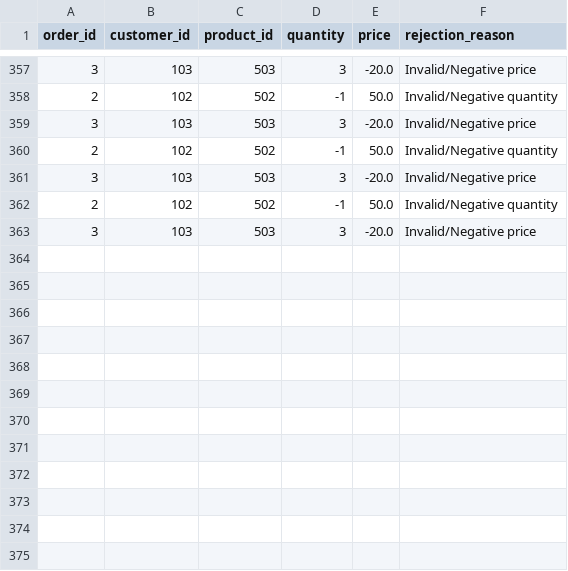
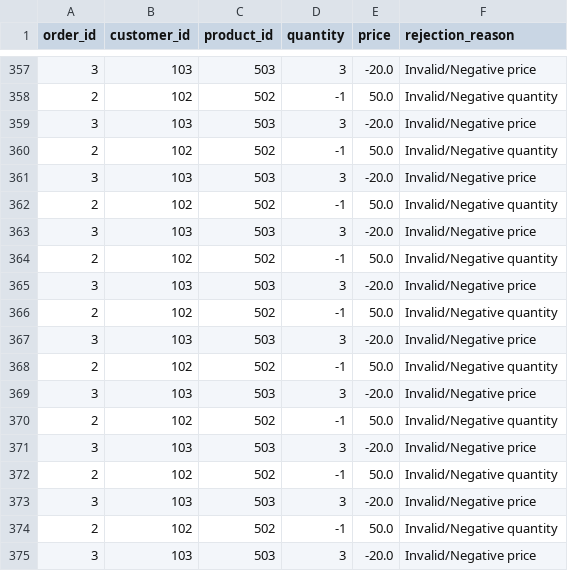
Before and after one commit to KunalSuradkar8/retail-data-engineering-pipeline, a CSV file: data/bad_records/bad_orders.csv, drawn as a sheet; only a part is shown, gaps mark what is left out; the diff names each change by its address in the sheet, - before the commit and + after, or states it on an @@ line.

```diff
--- a/data/bad_records/bad_orders.csv
+++ b/data/bad_records/bad_orders.csv
+row 364: 2 | 102 | 502 | -1 | 50.0 | Invalid/Negative quantity
+row 365: 3 | 103 | 503 | 3 | -20.0 | Invalid/Negative price
+row 366: 2 | 102 | 502 | -1 | 50.0 | Invalid/Negative quantity
+row 367: 3 | 103 | 503 | 3 | -20.0 | Invalid/Negative price
+row 368: 2 | 102 | 502 | -1 | 50.0 | Invalid/Negative quantity
+row 369: 3 | 103 | 503 | 3 | -20.0 | Invalid/Negative price
+row 370: 2 | 102 | 502 | -1 | 50.0 | Invalid/Negative quantity
+row 371: 3 | 103 | 503 | 3 | -20.0 | Invalid/Negative price
+row 372: 2 | 102 | 502 | -1 | 50.0 | Invalid/Negative quantity
+row 373: 3 | 103 | 503 | 3 | -20.0 | Invalid/Negative price
+row 374: 2 | 102 | 502 | -1 | 50.0 | Invalid/Negative quantity
+row 375: 3 | 103 | 503 | 3 | -20.0 | Invalid/Negative price
```
Also changed, not shown: data/raw/csv_source/store_orders.csv, 8 other files.
